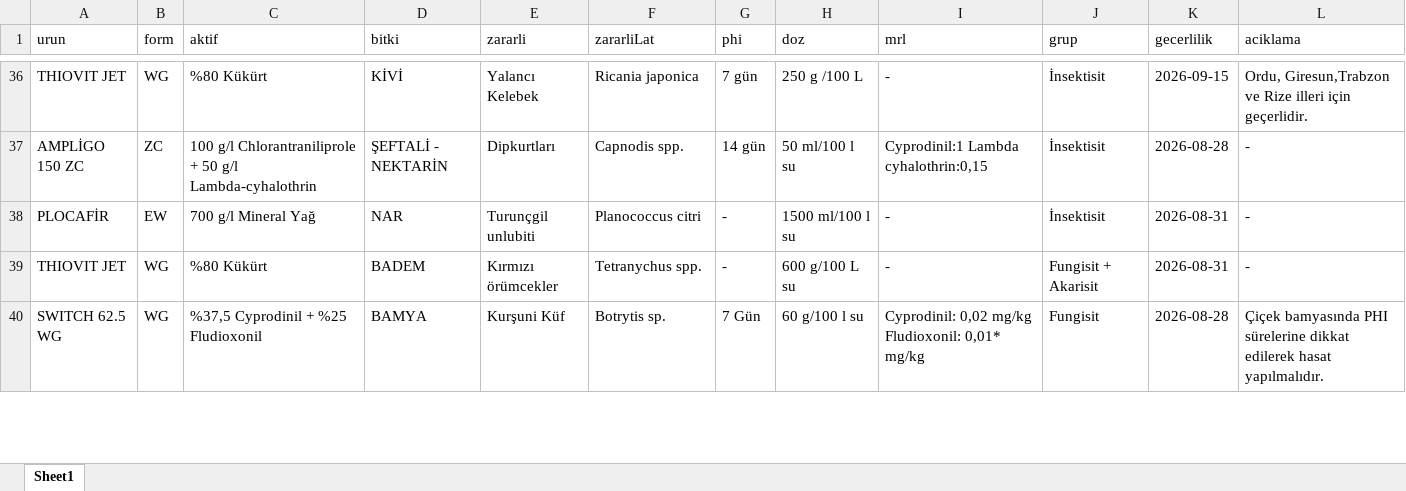
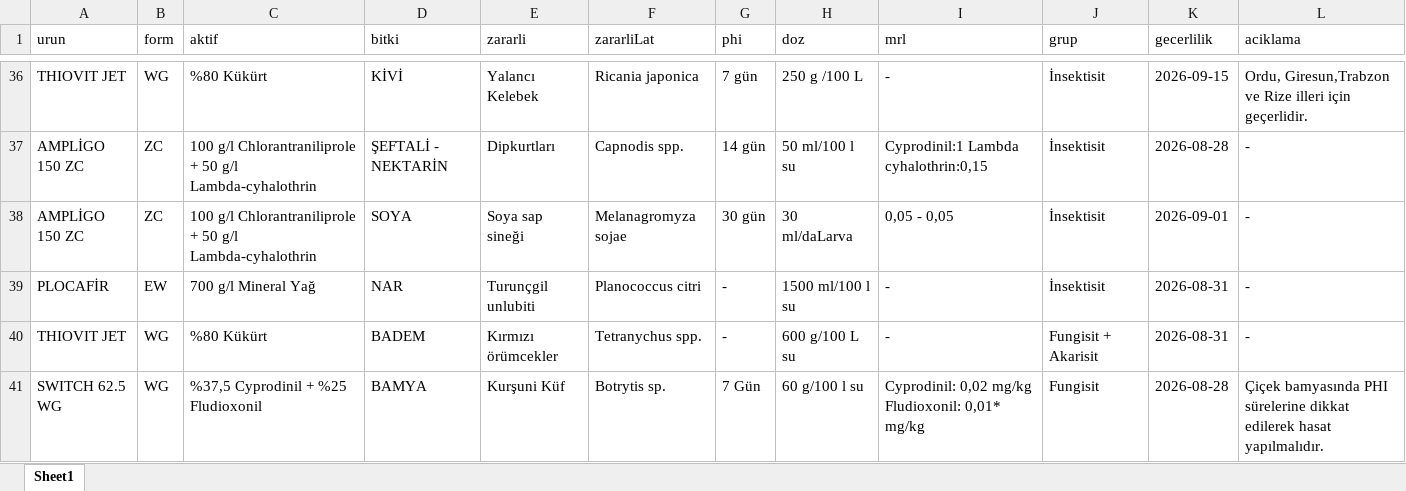
Before and after one commit to koselerkubra-bot/gecicitavsiye, an Excel workbook: syngenta_bku_live.xlsx, sheet Sheet1, drawn as a sheet; only a part is shown, gaps mark what is left out; values as stored, in another font and other column widths than the file's, no borders; the diff names each change by its address in the sheet, - before the commit and + after, or states it on an @@ line.

```diff
--- a/syngenta_bku_live.xlsx (sheet Sheet1)
+++ b/syngenta_bku_live.xlsx (sheet Sheet1)
+row 38: AMPLİGO 150 ZC | ZC | 100 g/l Chlorantraniliprole + 50 g/l Lambda-cyhalothrin | SOYA | Soya sap sineği | Melanagromyza sojae | 30 gün | 30 ml/daLarva | 0,05 - 0,05 | İnsektisit | 2026-09-01 | -
```
Also changed, not shown: 2 other files.
